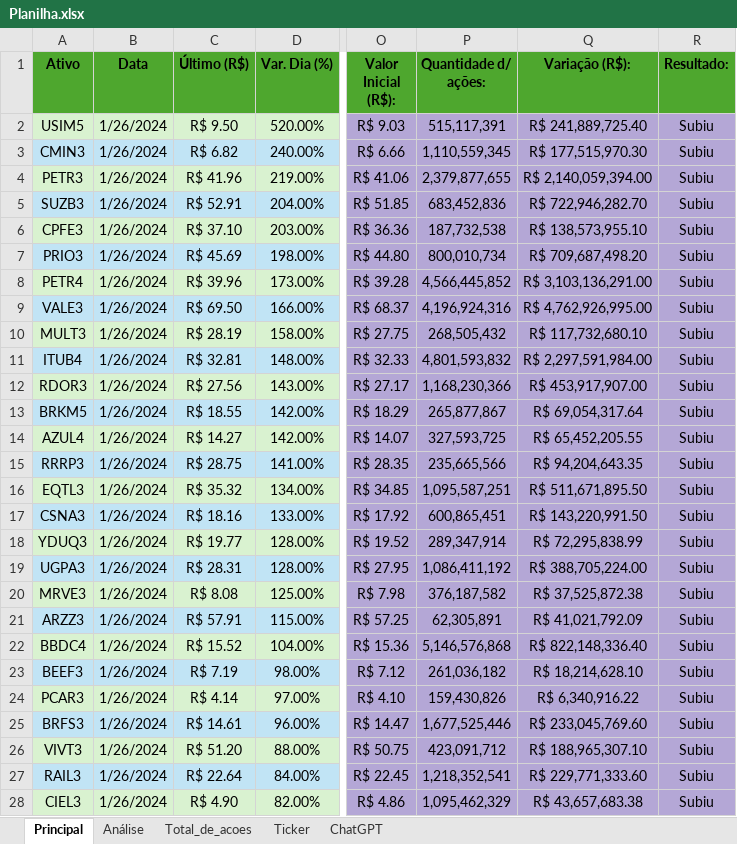
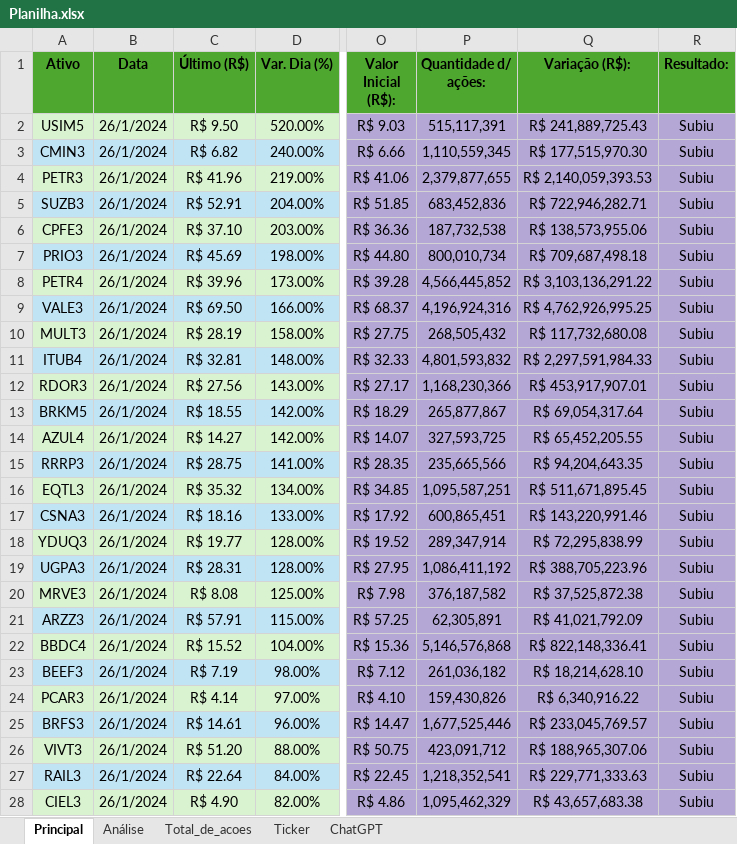
Before and after one commit to kirigaya7447/Intensivo-python, an Excel workbook: Planilha/Planilha.xlsx, sheet Principal, drawn as a sheet; only a part is shown, gaps mark what is left out; values as stored, in another font and other column widths than the file's, no borders; charts and pictures not drawn; the diff covers the shown part only; the diff names each change by its address in the sheet, - before the commit and + after, or states it on an @@ line.

```diff
--- a/Planilha/Planilha.xlsx (sheet Principal)
+++ b/Planilha/Planilha.xlsx (sheet Principal)
-B2:B28 (Data): 1/26/2024
+B2:B28 (Data): 26/1/2024
-Q2 (Variação (R$):): R$ 241,889,725.40
+Q2 (Variação (R$):): R$ 241,889,725.43
-Q4 (Variação (R$):): R$ 2,140,059,394.00
+Q4 (Variação (R$):): R$ 2,140,059,393.53
-Q5 (Variação (R$):): R$ 722,946,282.70
+Q5 (Variação (R$):): R$ 722,946,282.71
-Q6 (Variação (R$):): R$ 138,573,955.10
+Q6 (Variação (R$):): R$ 138,573,955.06
-Q7 (Variação (R$):): R$ 709,687,498.20
+Q7 (Variação (R$):): R$ 709,687,498.18
-Q8 (Variação (R$):): R$ 3,103,136,291.00
+Q8 (Variação (R$):): R$ 3,103,136,291.22
-Q9 (Variação (R$):): R$ 4,762,926,995.00
+Q9 (Variação (R$):): R$ 4,762,926,995.25
-Q10 (Variação (R$):): R$ 117,732,680.10
+Q10 (Variação (R$):): R$ 117,732,680.08
-Q11 (Variação (R$):): R$ 2,297,591,984.00
+Q11 (Variação (R$):): R$ 2,297,591,984.33
-Q12 (Variação (R$):): R$ 453,917,907.00
+Q12 (Variação (R$):): R$ 453,917,907.01
-Q16 (Variação (R$):): R$ 511,671,895.50
+Q16 (Variação (R$):): R$ 511,671,895.45
-Q17 (Variação (R$):): R$ 143,220,991.50
+Q17 (Variação (R$):): R$ 143,220,991.46
-Q19 (Variação (R$):): R$ 388,705,224.00
+Q19 (Variação (R$):): R$ 388,705,223.96
-Q22 (Variação (R$):): R$ 822,148,336.40
+Q22 (Variação (R$):): R$ 822,148,336.41
-Q25 (Variação (R$):): R$ 233,045,769.60
+Q25 (Variação (R$):): R$ 233,045,769.57
-Q26 (Variação (R$):): R$ 188,965,307.10
+Q26 (Variação (R$):): R$ 188,965,307.06
-Q27 (Variação (R$):): R$ 229,771,333.60
+Q27 (Variação (R$):): R$ 229,771,333.63
```
Also changed, not shown: 71 edited cells elsewhere in this sheet, sheet Análise, charts or pictures, 5 other files.
